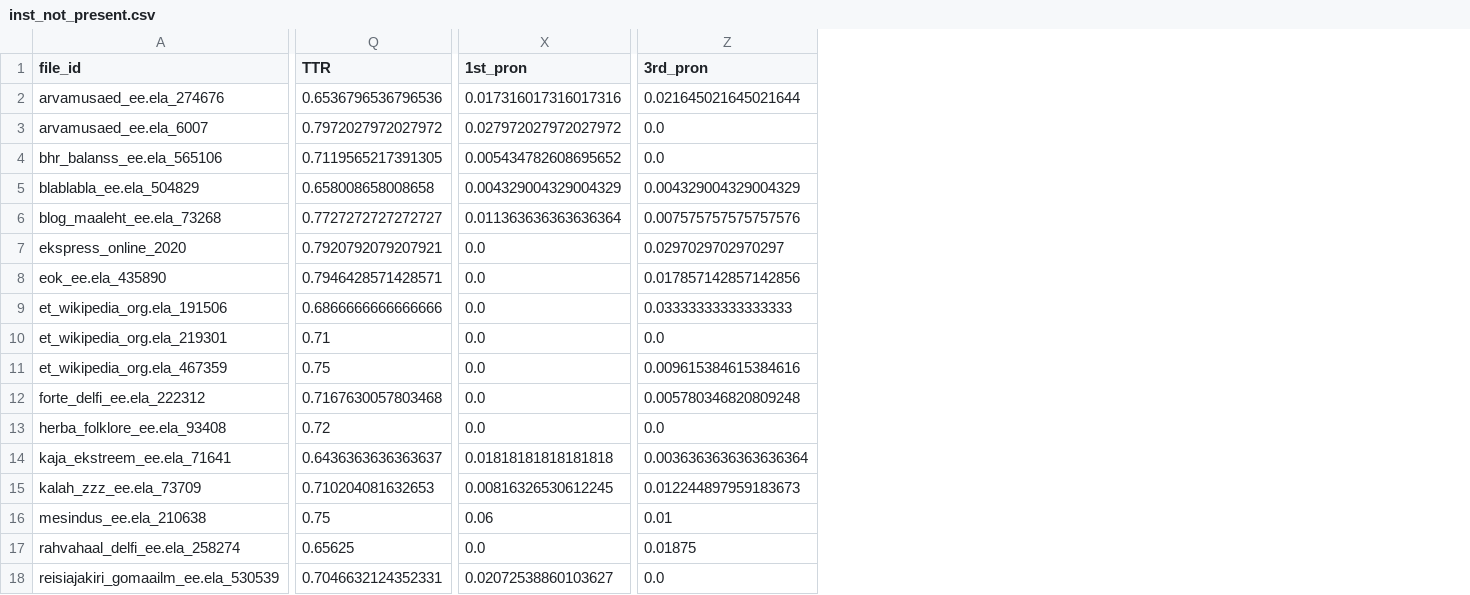
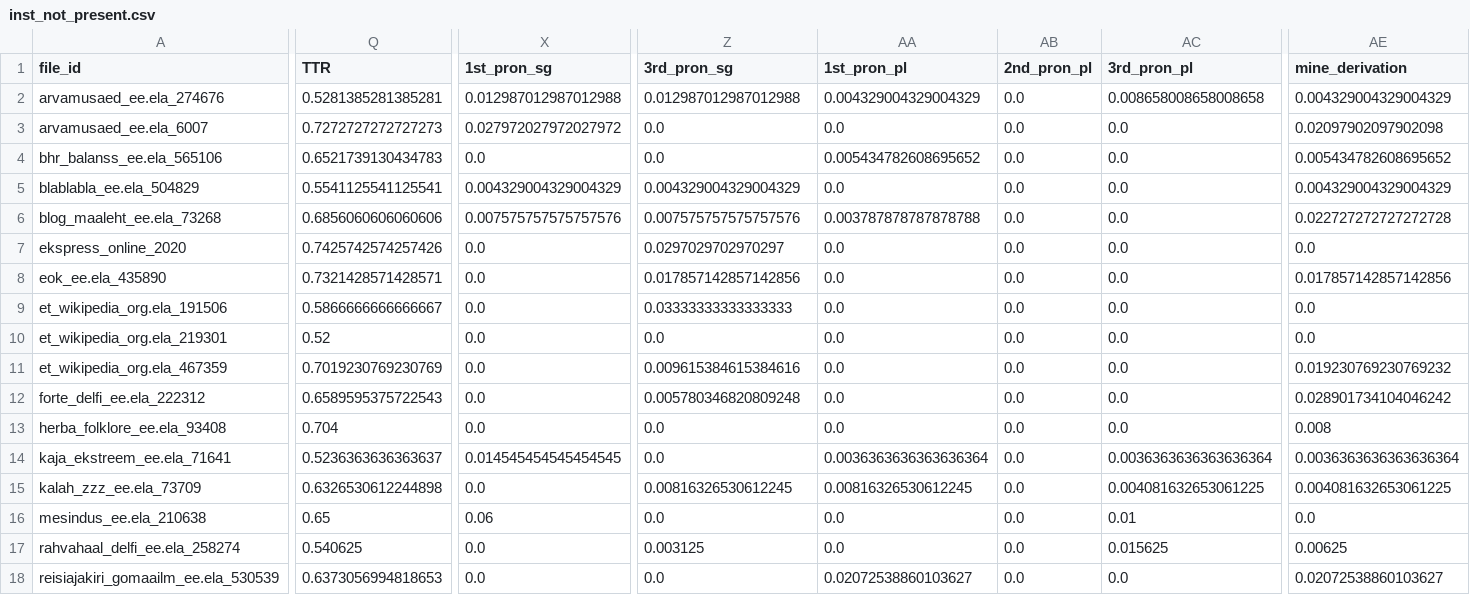
Before and after one commit to kristiinavaik/limesurvey_data, a CSV file: eesti_analyys/dimensioonide_grupid/inst/inst_not_present.csv, drawn as a sheet; only a part is shown, gaps mark what is left out; the diff covers the shown part only; the diff names each change by its address in the sheet, - before the commit and + after, or states it on an @@ line.

```diff
--- a/eesti_analyys/dimensioonide_grupid/inst/inst_not_present.csv
+++ b/eesti_analyys/dimensioonide_grupid/inst/inst_not_present.csv
+column AA (1st_pron_pl), rows 2-18: 0.004329004329004329 | 0.0 | 0.005434782608695652 | 0.0 | 0.003787878787878788 | 0.0 | 0.0 | 0.0 | 0.0 | 0.0 | 0.0 | 0.0 | 0.0036363636363636364 | 0.00816326530612245 | 0.0 | 0.0 | 0.02072538860103627
+column AB (2nd_pron_pl), rows 2-18: all 0.0
+column AC (3rd_pron_pl), rows 2-18: 0.008658008658008658 | 0.0 | 0.0 | 0.0 | 0.0 | 0.0 | 0.0 | 0.0 | 0.0 | 0.0 | 0.0 | 0.0 | 0.0036363636363636364 | 0.004081632653061225 | 0.01 | 0.015625 | 0.0
+column AE (mine_derivation), rows 2-18: 0.004329004329004329 | 0.02097902097902098 | 0.005434782608695652 | 0.004329004329004329 | 0.022727272727272728 | 0.0 | 0.017857142857142856 | 0.0 | 0.0 | 0.019230769230769232 | 0.028901734104046242 | 0.008 | 0.0036363636363636364 | 0.004081632653061225 | 0.0 | 0.00625 | 0.02072538860103627
-X1: 1st_pron
+X1: 1st_pron_sg
-Z1: 3rd_pron
+Z1: 3rd_pron_sg
-Q2 (TTR): 0.6536796536796536
+Q2 (TTR): 0.5281385281385281
-X2 (1st_pron_sg): 0.017316017316017316
+X2 (1st_pron_sg): 0.012987012987012988
-Z2 (3rd_pron_sg): 0.021645021645021644
+Z2 (3rd_pron_sg): 0.012987012987012988
-Q3 (TTR): 0.7972027972027972
+Q3 (TTR): 0.7272727272727273
-Q4 (TTR): 0.7119565217391305
+Q4 (TTR): 0.6521739130434783
-X4 (1st_pron_sg): 0.005434782608695652
+X4 (1st_pron_sg): 0.0
-Q5 (TTR): 0.658008658008658
+Q5 (TTR): 0.5541125541125541
-Q6 (TTR): 0.7727272727272727
+Q6 (TTR): 0.6856060606060606
-X6 (1st_pron_sg): 0.011363636363636364
+X6 (1st_pron_sg): 0.007575757575757576
-Q7 (TTR): 0.7920792079207921
+Q7 (TTR): 0.7425742574257426
-Q8 (TTR): 0.7946428571428571
+Q8 (TTR): 0.7321428571428571
-Q9 (TTR): 0.6866666666666666
+Q9 (TTR): 0.5866666666666667
-Q10 (TTR): 0.71
+Q10 (TTR): 0.52
-Q11 (TTR): 0.75
+Q11 (TTR): 0.7019230769230769
-Q12 (TTR): 0.7167630057803468
+Q12 (TTR): 0.6589595375722543
-Q13 (TTR): 0.72
+Q13 (TTR): 0.704
-Q14 (TTR): 0.6436363636363637
+Q14 (TTR): 0.5236363636363637
-X14 (1st_pron_sg): 0.01818181818181818
+X14 (1st_pron_sg): 0.014545454545454545
-Z14 (3rd_pron_sg): 0.0036363636363636364
+Z14 (3rd_pron_sg): 0.0
-Q15 (TTR): 0.710204081632653
+Q15 (TTR): 0.6326530612244898
-X15 (1st_pron_sg): 0.00816326530612245
+X15 (1st_pron_sg): 0.0
-Z15 (3rd_pron_sg): 0.012244897959183673
+Z15 (3rd_pron_sg): 0.00816326530612245
-Q16 (TTR): 0.75
+Q16 (TTR): 0.65
-Z16 (3rd_pron_sg): 0.01
+Z16 (3rd_pron_sg): 0.0
-Q17 (TTR): 0.65625
+Q17 (TTR): 0.540625
-Z17 (3rd_pron_sg): 0.01875
+Z17 (3rd_pron_sg): 0.003125
-Q18 (TTR): 0.7046632124352331
+Q18 (TTR): 0.6373056994818653
-X18 (1st_pron_sg): 0.02072538860103627
+X18 (1st_pron_sg): 0.0
```
Also changed, not shown: 66 edited cells elsewhere in this file, eesti_analyys/dimensioonide_grupid/abs/abs_not_present.csv, eesti_analyys/dimensioonide_grupid/form/form_not_present.csv, 36 other files.
